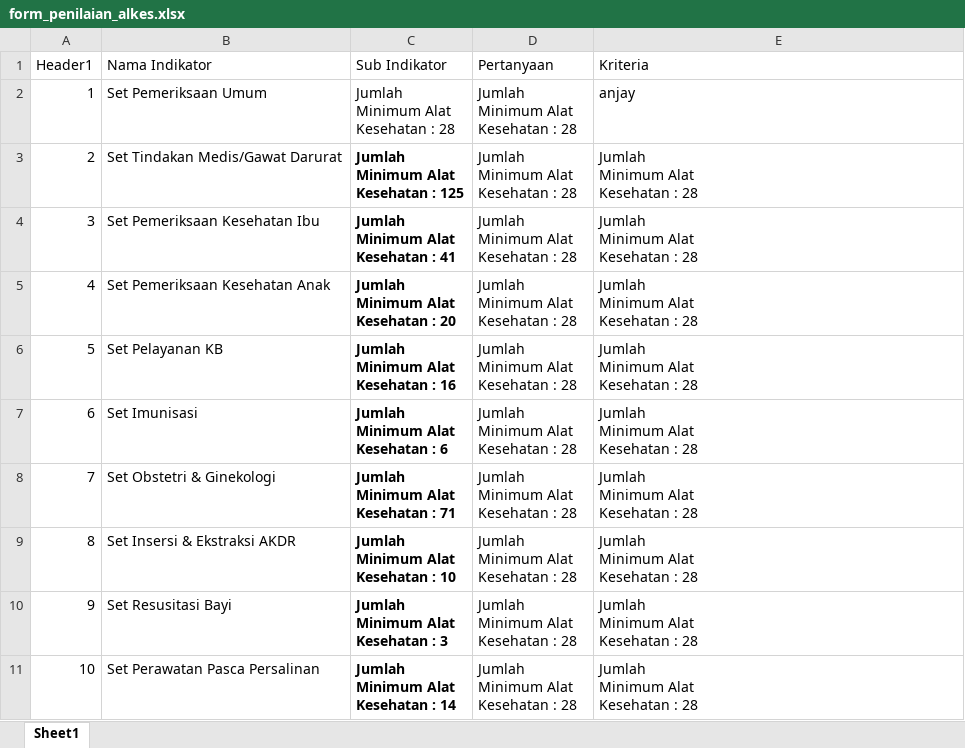
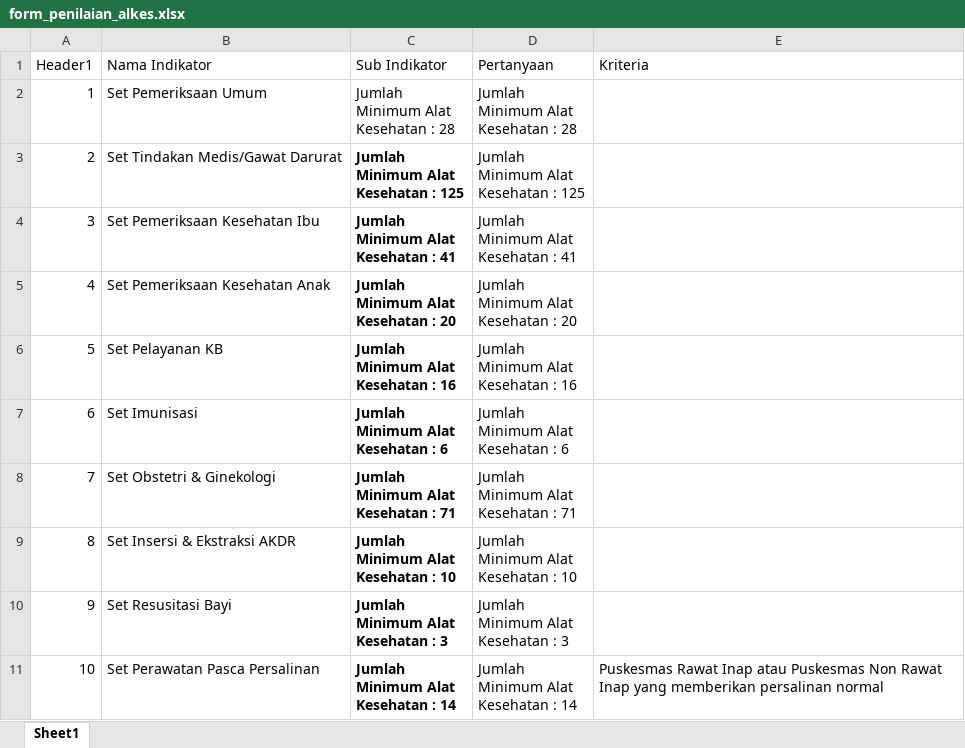
Before and after one commit to PradiptaPutra/flutter_application_1, an Excel workbook: assets/form_penilaian_alkes.xlsx, sheet Sheet1, drawn as a sheet; only a part is shown; values as stored, in another font and other column widths than the file's, no borders; ↵ is a line break in a cell; the diff covers the shown part only; the diff names each change by its address in the sheet, - before the commit and + after, or states it on an @@ line.

```diff
--- a/assets/form_penilaian_alkes.xlsx (sheet Sheet1)
+++ b/assets/form_penilaian_alkes.xlsx (sheet Sheet1)
-E2 (Kriteria): anjay
+E2 (Kriteria): (empty)
-D3 (Pertanyaan): Jumlah ↵ Minimum Alat ↵ Kesehatan : 28
+D3 (Pertanyaan): Jumlah ↵ Minimum Alat ↵ Kesehatan : 125
-E3:E10 (Kriteria): Jumlah ↵ Minimum Alat ↵ Kesehatan : 28
+E3:E10 (Kriteria): (empty)
-D4 (Pertanyaan): Jumlah ↵ Minimum Alat ↵ Kesehatan : 28
+D4 (Pertanyaan): Jumlah ↵ Minimum Alat ↵ Kesehatan : 41
-D5 (Pertanyaan): Jumlah ↵ Minimum Alat ↵ Kesehatan : 28
+D5 (Pertanyaan): Jumlah ↵ Minimum Alat ↵ Kesehatan : 20
-D6 (Pertanyaan): Jumlah ↵ Minimum Alat ↵ Kesehatan : 28
+D6 (Pertanyaan): Jumlah ↵ Minimum Alat ↵ Kesehatan : 16
-D7 (Pertanyaan): Jumlah ↵ Minimum Alat ↵ Kesehatan : 28
+D7 (Pertanyaan): Jumlah ↵ Minimum Alat ↵ Kesehatan : 6
-D8 (Pertanyaan): Jumlah ↵ Minimum Alat ↵ Kesehatan : 28
+D8 (Pertanyaan): Jumlah ↵ Minimum Alat ↵ Kesehatan : 71
-D9 (Pertanyaan): Jumlah ↵ Minimum Alat ↵ Kesehatan : 28
+D9 (Pertanyaan): Jumlah ↵ Minimum Alat ↵ Kesehatan : 10
-D10 (Pertanyaan): Jumlah ↵ Minimum Alat ↵ Kesehatan : 28
+D10 (Pertanyaan): Jumlah ↵ Minimum Alat ↵ Kesehatan : 3
-D11 (Pertanyaan): Jumlah ↵ Minimum Alat ↵ Kesehatan : 28
+D11 (Pertanyaan): Jumlah ↵ Minimum Alat ↵ Kesehatan : 14
-E11 (Kriteria): Jumlah ↵ Minimum Alat ↵ Kesehatan : 28
+E11 (Kriteria): Puskesmas Rawat Inap atau Puskesmas Non Rawat Inap yang memberikan persalinan normal
```
Also changed, not shown: 28 edited cells elsewhere in this sheet, assets/Form Penilaian.xlsx, assets/form_penilaian_bangunan.xlsx, 2 other files.
